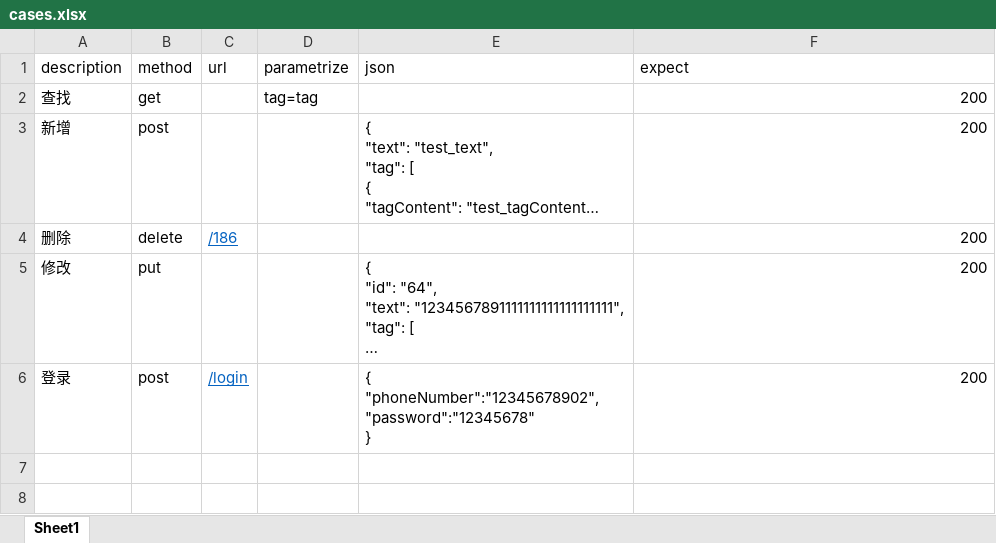
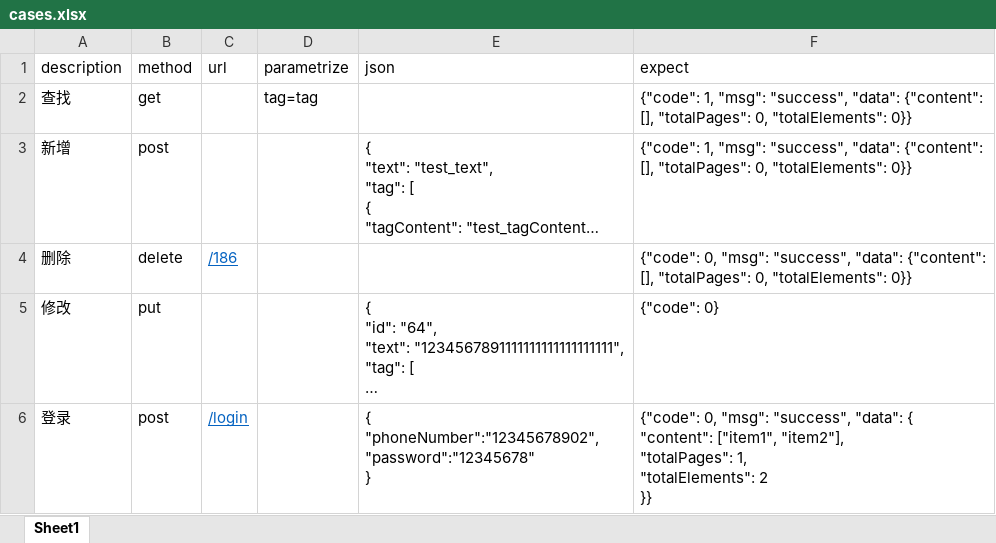
Before and after one commit to Areo223/API_Test, an Excel workbook: cases.xlsx, sheet Sheet1, drawn as a sheet; long unchanged cells end in …; values as stored, in another font and other column widths than the file's, no borders; ↵ is a line break in a cell; the diff names each change by its address in the sheet, - before the commit and + after, or states it on an @@ line.

```diff
--- a/cases.xlsx (sheet Sheet1)
+++ b/cases.xlsx (sheet Sheet1)
-F2:F3 (expect): 200
+F2:F3 (expect): {"code": 1, "msg": "success", "data": {"content": [], "totalPages": 0, "totalElements": 0}}
-F4 (expect): 200
+F4 (expect): {"code": 0, "msg": "success", "data": {"content": [], "totalPages": 0, "totalElements": 0}}
-F5 (expect): 200
+F5 (expect): {"code": 0}
-F6 (expect): 200
+F6 (expect): {"code": 0, "msg": "success", "data": { ↵ "content": ["item1", "item2"], ↵ "totalPages": 1, ↵ "totalElements": 2 ↵ }}
```
Also changed, not shown: 9 other files.
